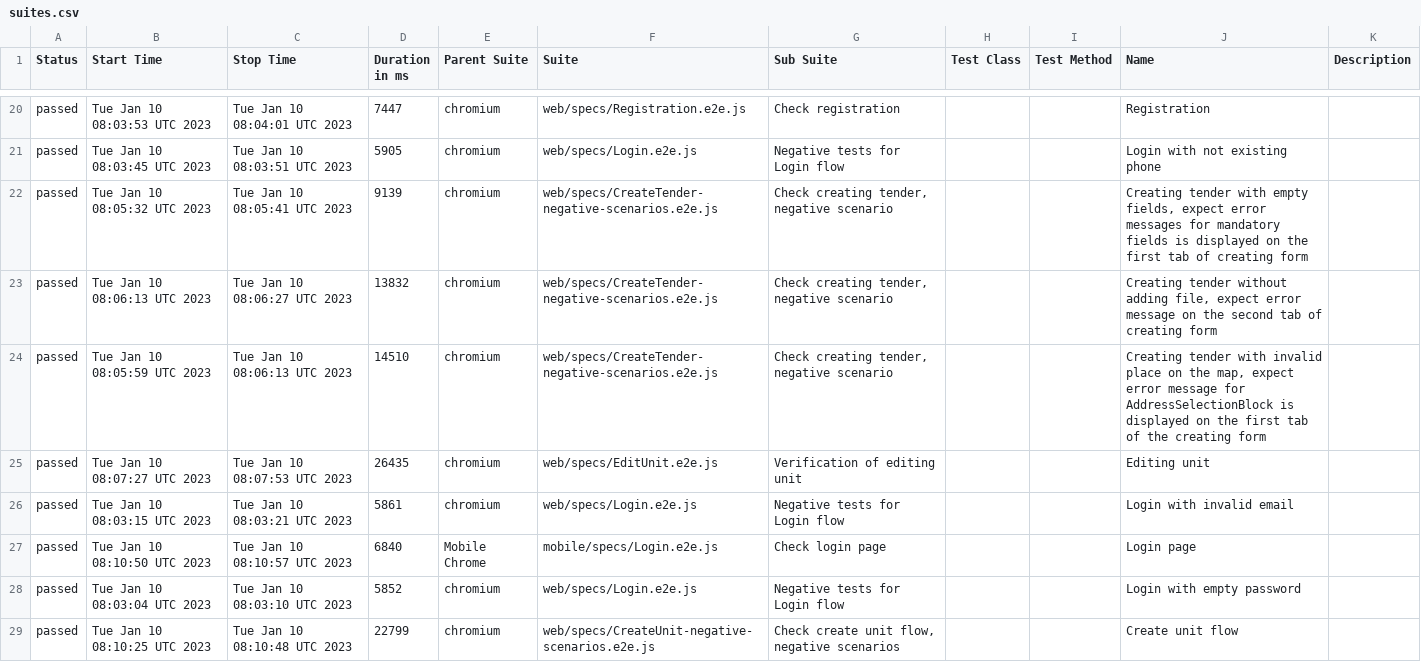
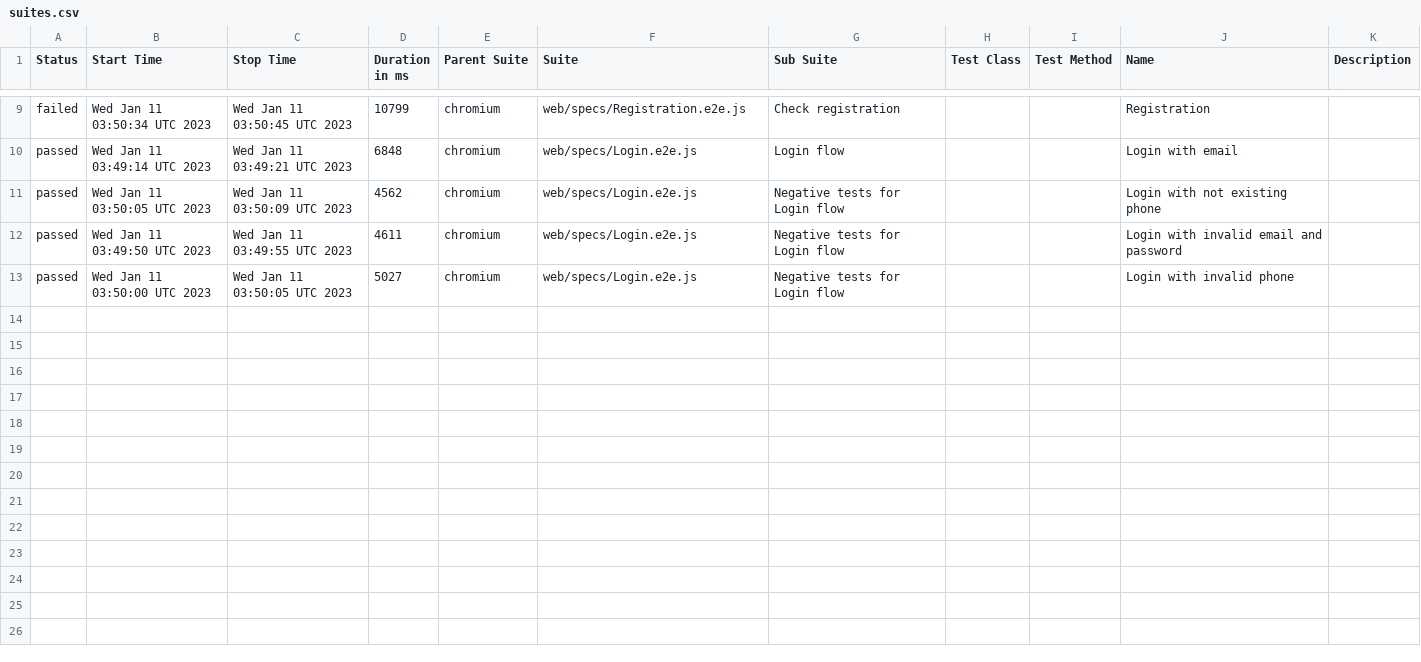
Before and after one commit to Diankavoy19/RentzilaReports, a CSV file: docs/data/suites.csv, drawn as a sheet; only a part is shown, gaps mark what is left out; the diff covers the shown part only.

```diff
--- a/docs/data/suites.csv
+++ b/docs/data/suites.csv
@@ -20,10 +9,5 @@
-"passed","Tue Jan 10 08:03:53 UTC 2023","Tue Jan 10 08:04:01 UTC 2023","7447","chromium","web/specs/Registration.e2e.js","Check registration","","","Registration",""
-"passed","Tue Jan 10 08:03:45 UTC 2023","Tue Jan 10 08:03:51 UTC 2023","5905","chromium","web/specs/Login.e2e.js","Negative tests for Login flow","","","Login with not existing phone",""
-"passed","Tue Jan 10 08:05:32 UTC 2023","Tue Jan 10 08:05:41 UTC 2023","9139","chromium","web/specs/CreateTender-negative-scenarios.e2e.js","Check creating tender, negative scenario","","","Creating tender with empty fields, expect error messages for mandatory fields is displayed on the first tab of creating form",""
-"passed","Tue Jan 10 08:06:13 UTC 2023","Tue Jan 10 08:06:27 UTC 2023","13832","chromium","web/specs/CreateTender-negative-scenarios.e2e.js","Check creating tender, negative scenario","","","Creating tender without adding file, expect error message on the second tab of creating form",""
-"passed","Tue Jan 10 08:05:59 UTC 2023","Tue Jan 10 08:06:13 UTC 2023","14510","chromium","web/specs/CreateTender-negative-scenarios.e2e.js","Check creating tender, negative scenario","","","Creating tender with invalid place on the map, expect error message for AddressSelectionBlock is displayed on the first tab of the creating form",""
-"passed","Tue Jan 10 08:07:27 UTC 2023","Tue Jan 10 08:07:53 UTC 2023","26435","chromium","web/specs/EditUnit.e2e.js","Verification of editing unit","","","Editing unit",""
-"passed","Tue Jan 10 08:03:15 UTC 2023","Tue Jan 10 08:03:21 UTC 2023","5861","chromium","web/specs/Login.e2e.js","Negative tests for Login flow","","","Login with invalid email",""
-"passed","Tue Jan 10 08:10:50 UTC 2023","Tue Jan 10 08:10:57 UTC 2023","6840","Mobile Chrome","mobile/specs/Login.e2e.js","Check login page","","","Login page",""
-"passed","Tue Jan 10 08:03:04 UTC 2023","Tue Jan 10 08:03:10 UTC 2023","5852","chromium","web/specs/Login.e2e.js","Negative tests for Login flow","","","Login with empty password",""
-"passed","Tue Jan 10 08:10:25 UTC 2023","Tue Jan 10 08:10:48 UTC 2023","22799","chromium","web/specs/CreateUnit-negative-scenarios.e2e.js","Check create unit flow, negative scenarios","","","Create unit flow",""
+"failed","Wed Jan 11 03:50:34 UTC 2023","Wed Jan 11 03:50:45 UTC 2023","10799","chromium","web/specs/Registration.e2e.js","Check registration","","","Registration",""
+"passed","Wed Jan 11 03:49:14 UTC 2023","Wed Jan 11 03:49:21 UTC 2023","6848","chromium","web/specs/Login.e2e.js","Login flow","","","Login with email",""
+"passed","Wed Jan 11 03:50:05 UTC 2023","Wed Jan 11 03:50:09 UTC 2023","4562","chromium","web/specs/Login.e2e.js","Negative tests for Login flow","","","Login with not existing phone",""
+"passed","Wed Jan 11 03:49:50 UTC 2023","Wed Jan 11 03:49:55 UTC 2023","4611","chromium","web/specs/Login.e2e.js","Negative tests for Login flow","","","Login with invalid email and password",""
+"passed","Wed Jan 11 03:50:00 UTC 2023","Wed Jan 11 03:50:05 UTC 2023","5027","chromium","web/specs/Login.e2e.js","Negative tests for Login flow","","","Login with invalid phone",""
```
Also changed, not shown: 1 added row, 12 removed rows and 22 edited cells elsewhere in this file, 46 other files.
